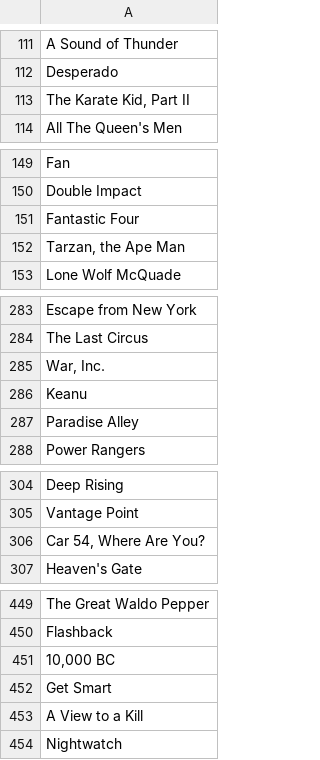
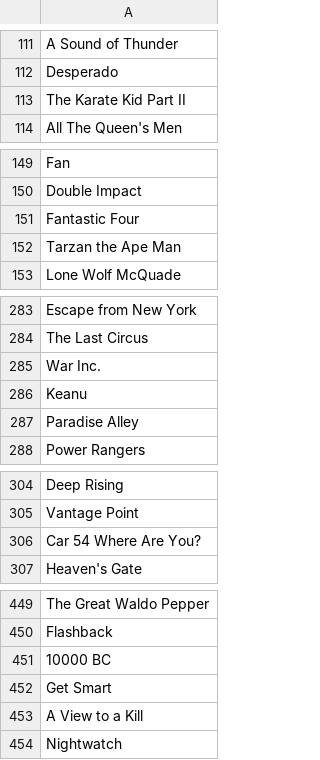
Before and after one commit to Meapy/Project_Oreo, a CSV file: data/responses_csv/Genre Movies/List of Action Movies.csv, drawn as a sheet; only a part is shown, gaps mark what is left out; the diff covers the shown part only.

```diff
--- a/data/responses_csv/Genre Movies/List of Action Movies.csv
+++ b/data/responses_csv/Genre Movies/List of Action Movies.csv
@@ -112,3 +112,3 @@ A Sound of Thunder
 Desperado
-"The Karate Kid, Part II"
+The Karate Kid Part II
 All The Queen's Men
@@ -151,3 +151,3 @@ Double Impact
 Fantastic Four
-"Tarzan, the Ape Man"
+Tarzan the Ape Man
 Lone Wolf McQuade
@@ -284,3 +284,3 @@ Escape from New York
 The Last Circus
-"War, Inc."
+War Inc.
 Keanu
@@ -305,3 +305,3 @@ Deep Rising
 Vantage Point
-"Car 54, Where Are You?"
+Car 54 Where Are You?
 Heaven's Gate
@@ -450,3 +450,3 @@ The Great Waldo Pepper
 Flashback
-"10,000 BC"
+10000 BC
 Get Smart
```
Also changed, not shown: 2 edited cells elsewhere in this file, data/responses_csv/Genre Movies/List of Adventure Movies.csv, data/responses_csv/Genre Movies/List of Comedy Movies.csv, 13 other files.
